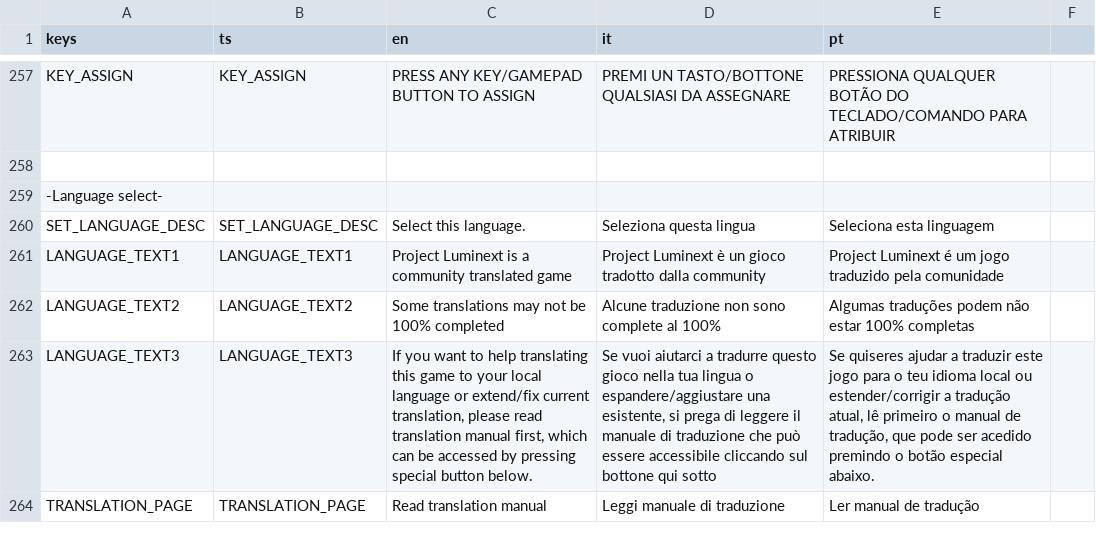
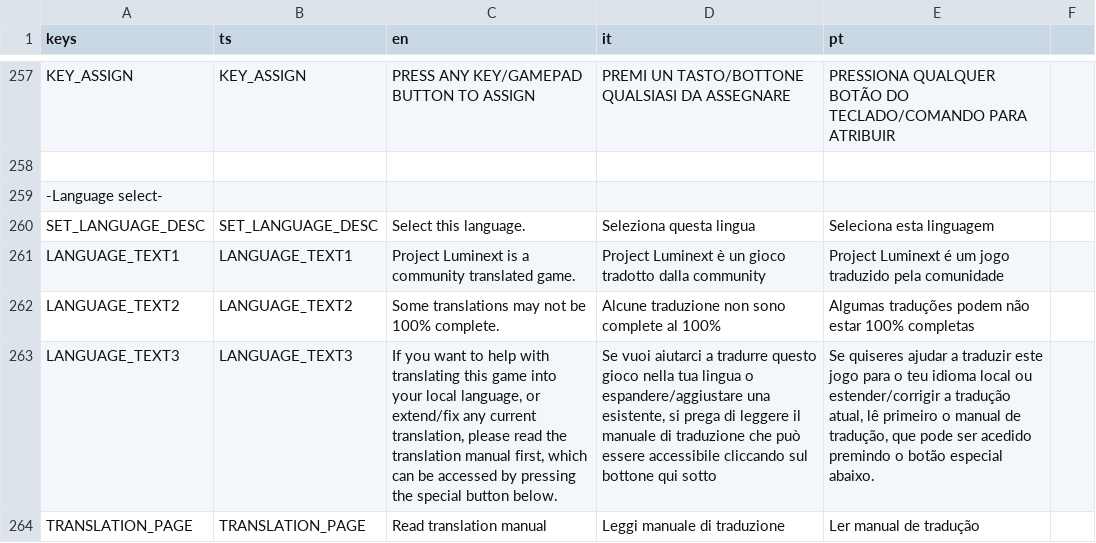
Before and after one commit to UnfavorableEnhancer/Project-Luminext, a CSV file: translations/project_luminext_translation.csv, drawn as a sheet; only a part is shown, gaps mark what is left out; the diff covers the shown part only; the diff names each change by its address in the sheet, - before the commit and + after, or states it on an @@ line.

Commit message:
Update project_luminext_translation.csv

```diff
--- a/translations/project_luminext_translation.csv
+++ b/translations/project_luminext_translation.csv
-C261 (en): …community translated game
+C261 (en): …community translated game.
-C262 (en): Some translations may not be 100% completed
+C262 (en): Some translations may not be 100% complete.
-C263 (en): …to help translating this game to your local language or extend/fix current translation, please read translation manual first, which can be accessed by pressing special button…
+C263 (en): …to help with translating this game into your local language, or extend/fix any current translation, please read the translation manual first, which can be accessed by pressing the special button…
```
Also changed, not shown: 7 edited cells elsewhere in this file.
